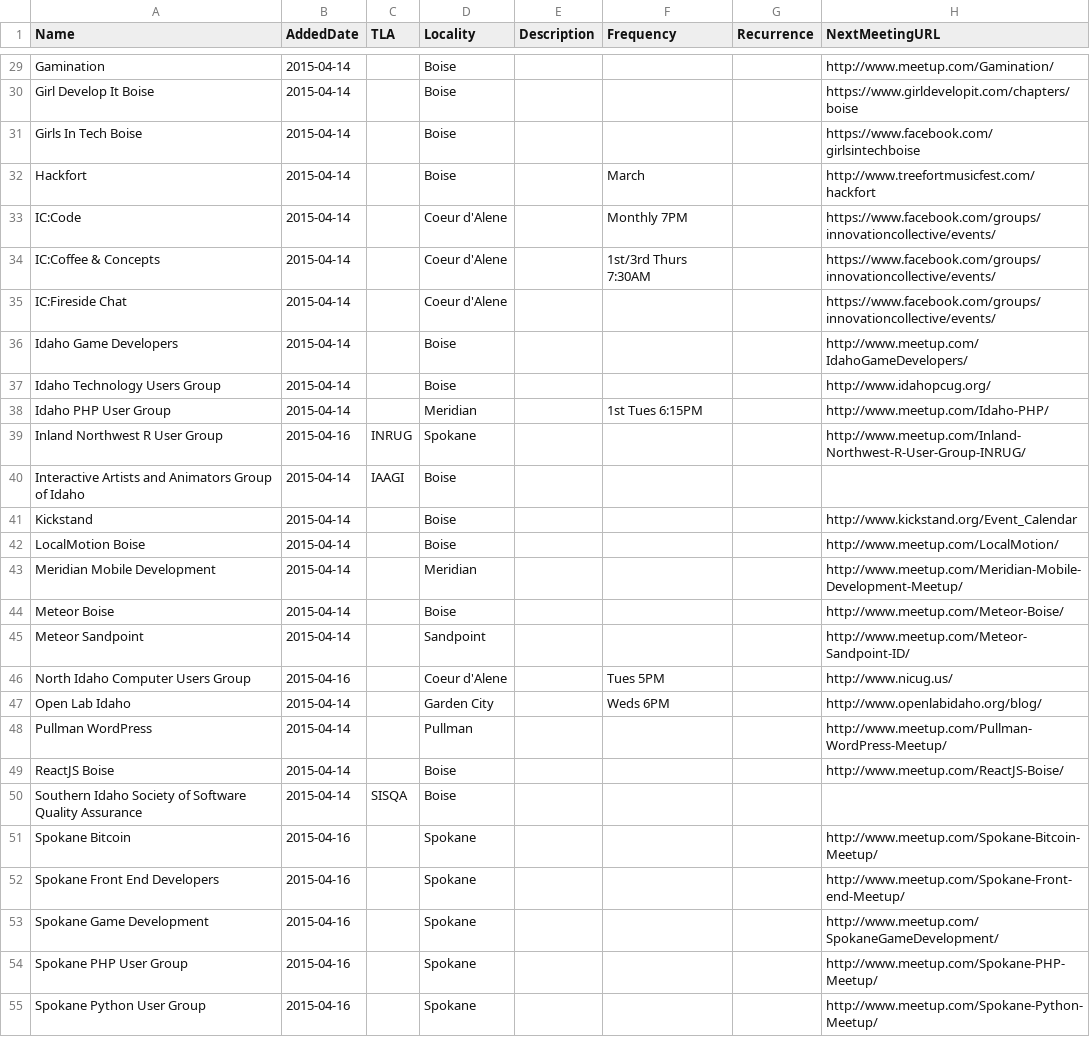
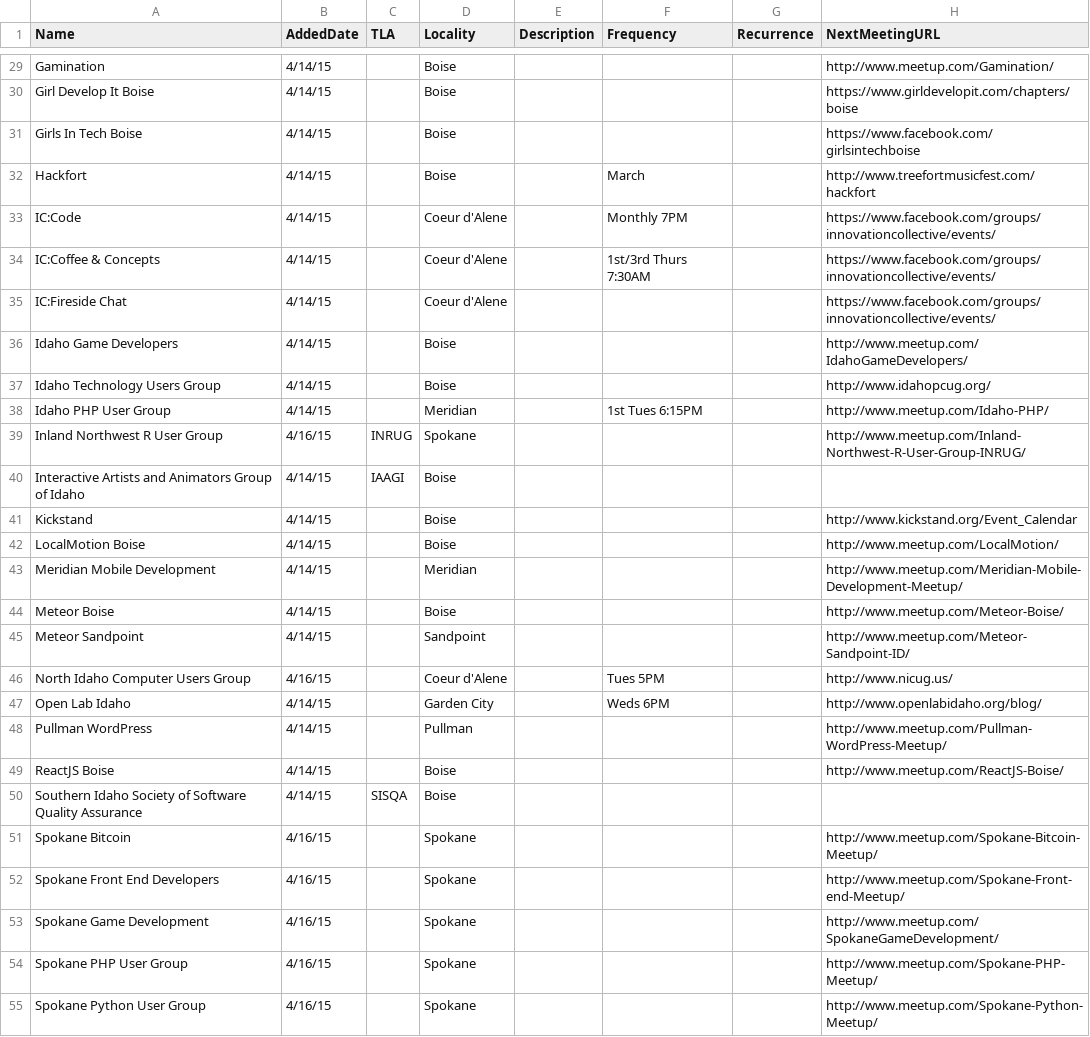
Before and after one commit to rationalagents/gemstateio-groups, a CSV file: groups.csv, drawn as a sheet; only a part is shown, gaps mark what is left out; the diff covers the shown part only; the diff names each change by its address in the sheet, - before the commit and + after, or states it on an @@ line.

```diff
--- a/groups.csv
+++ b/groups.csv
-B29:B38 (AddedDate): 2015-04-14
+B29:B38 (AddedDate): 4/14/15
-B39 (AddedDate): 2015-04-16
+B39 (AddedDate): 4/16/15
-B40:B45 (AddedDate): 2015-04-14
+B40:B45 (AddedDate): 4/14/15
-B46 (AddedDate): 2015-04-16
+B46 (AddedDate): 4/16/15
-B47:B50 (AddedDate): 2015-04-14
+B47:B50 (AddedDate): 4/14/15
-B51:B55 (AddedDate): 2015-04-16
+B51:B55 (AddedDate): 4/16/15
```
Also changed, not shown: 31 edited cells elsewhere in this file.
